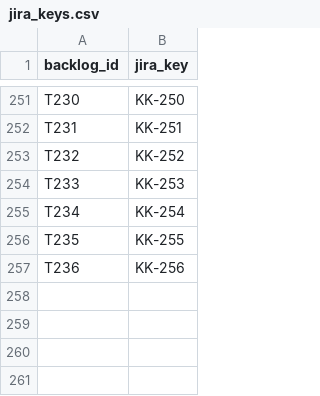
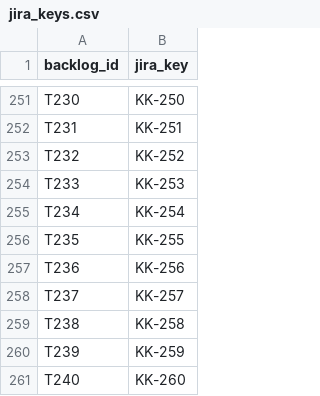
Before and after one commit to salahamami/Kuizi, a CSV file: docs/backlog/jira_keys.csv, drawn as a sheet; only a part is shown, gaps mark what is left out; the diff names each change by its address in the sheet, - before the commit and + after, or states it on an @@ line.

```diff
--- a/docs/backlog/jira_keys.csv
+++ b/docs/backlog/jira_keys.csv
+row 258: T237 | KK-257
+row 259: T238 | KK-258
+row 260: T239 | KK-259
+row 261: T240 | KK-260
```
Also changed, not shown: 12 other files.
